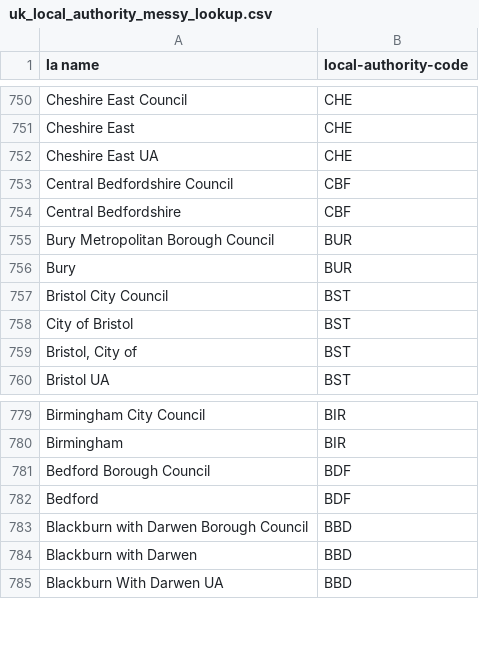
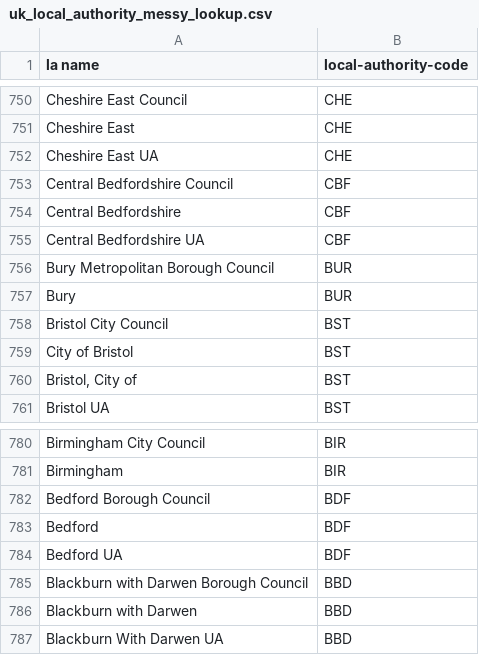
Before and after one commit to ajparsons/uk_local_authority_names_and_codes, a CSV file: uk_local_authority_messy_lookup.csv, drawn as a sheet; only a part is shown, gaps mark what is left out; the diff names each change by its address in the sheet, - before the commit and + after, or states it on an @@ line.

```diff
--- a/uk_local_authority_messy_lookup.csv
+++ b/uk_local_authority_messy_lookup.csv
+row 755: Central Bedfordshire UA | CBF
+row 784: Bedford UA | BDF
```
Also changed, not shown: uk_local_authorities.csv, 1 other file.
